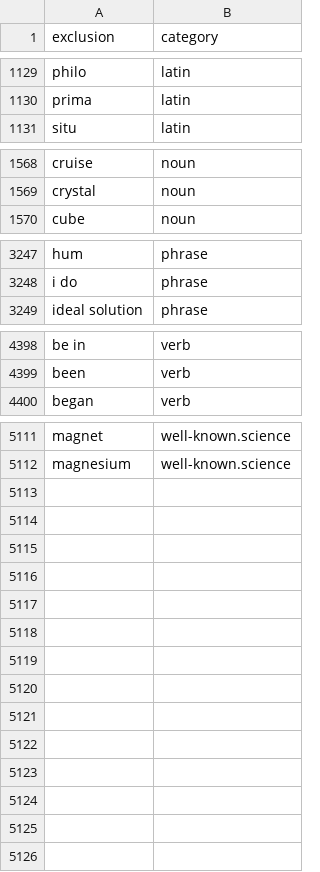
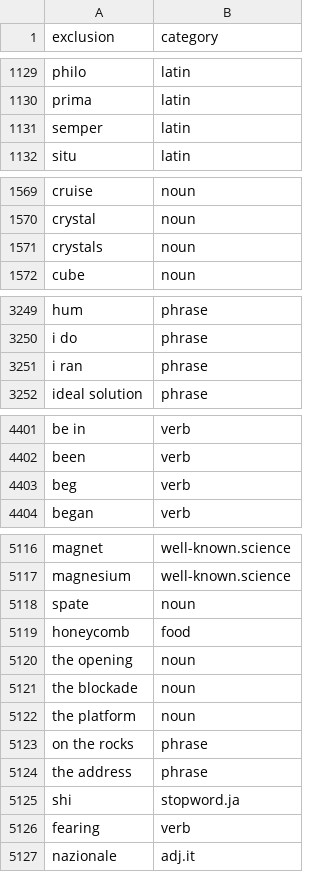
Before and after one commit to OpenSextant/Xponents, a CSV file: solr/etc/gazetteer/filters/non-placenames.csv, drawn as a sheet; only a part is shown, gaps mark what is left out; the diff covers the shown part only.

```diff
--- a/solr/etc/gazetteer/filters/non-placenames.csv
+++ b/solr/etc/gazetteer/filters/non-placenames.csv
@@ -1130,2 +1130,3 @@ philo,latin
 prima,latin
+semper,latin
 situ,latin
@@ -1569,2 +1570,3 @@ cruise,noun
 crystal,noun
+crystals,noun
 cube,noun
@@ -3248,2 +3250,3 @@ hum,phrase
 i do,phrase
+i ran,phrase
 ideal solution,phrase
@@ -4399,2 +4402,3 @@ be in,verb
 been,verb
+beg,verb
 began,verb
@@ -5112 +5117,11 @@ magnet,well-known.science
 magnesium,well-known.science
+spate,noun
+honeycomb,food
+the opening,noun
+the blockade,noun
+the platform,noun
+on the rocks,phrase
+the address,phrase
+shi,stopword.ja
+fearing,verb
+nazionale,adj.it
```
Also changed, not shown: 1 added row elsewhere in this file, solr/etc/gazetteer/filters/non-placenames,acronym.csv, 2 other files.
